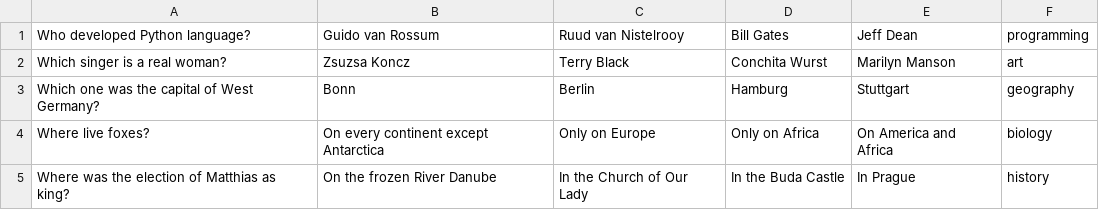
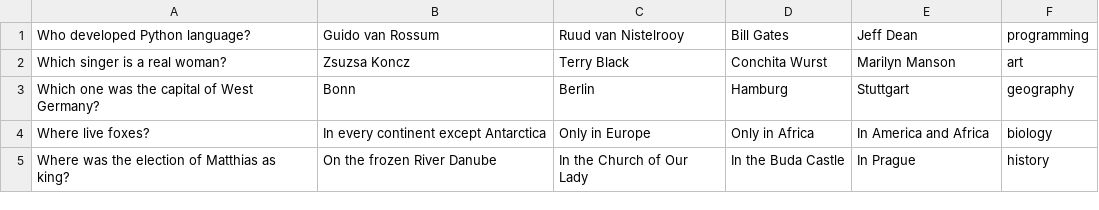
Before and after one commit to krisztianAlt/millionairegame, a CSV file: data/questions_level_3.csv, drawn as a sheet.

```diff
--- a/data/questions_level_3.csv
+++ b/data/questions_level_3.csv
@@ -3,3 +3,3 @@ Which singer is a real woman?;Zsuzsa Koncz;Terry Black;Conchita Wurst;Marilyn Ma
 Which one was the capital of West Germany?;Bonn;Berlin;Hamburg;Stuttgart;geography
-Where live foxes?;On every continent except Antarctica;Only on Europe;Only on Africa;On America and Africa;biology
+Where live foxes?;In every continent except Antarctica;Only in Europe;Only in Africa;In America and Africa;biology
 Where was the election of Matthias as king?;On the frozen River Danube;In the Church of Our Lady;In the Buda Castle;In Prague;history
```
Also changed, not shown: data/questions_level_10.csv, data/questions_level_7.csv, 1 other file.
